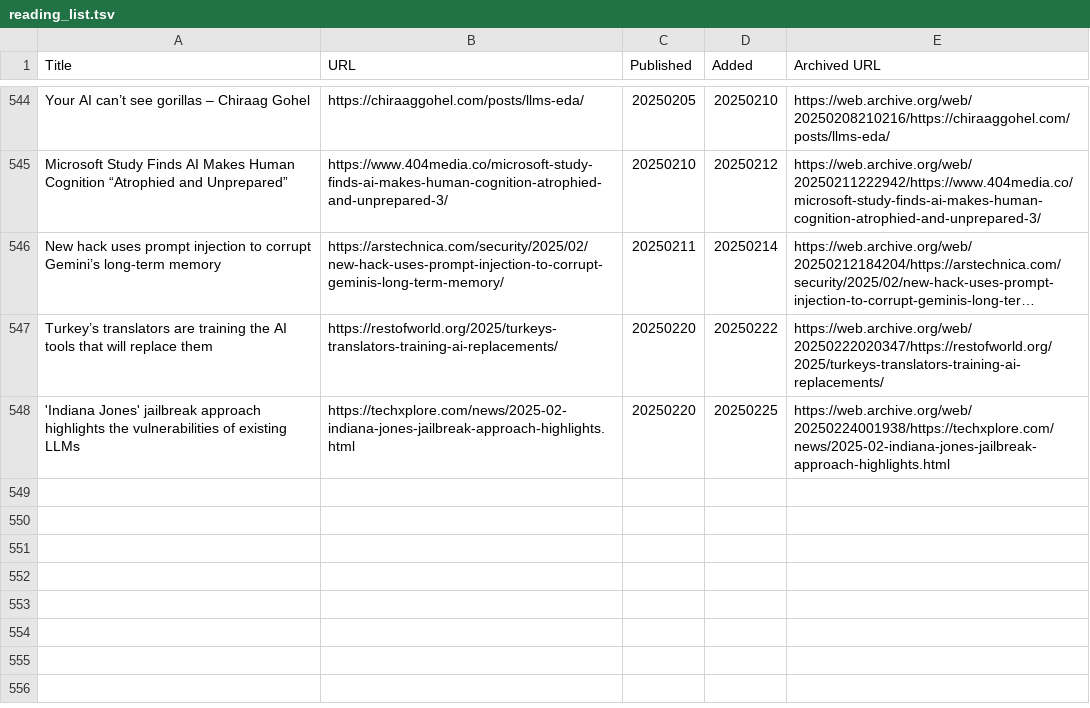
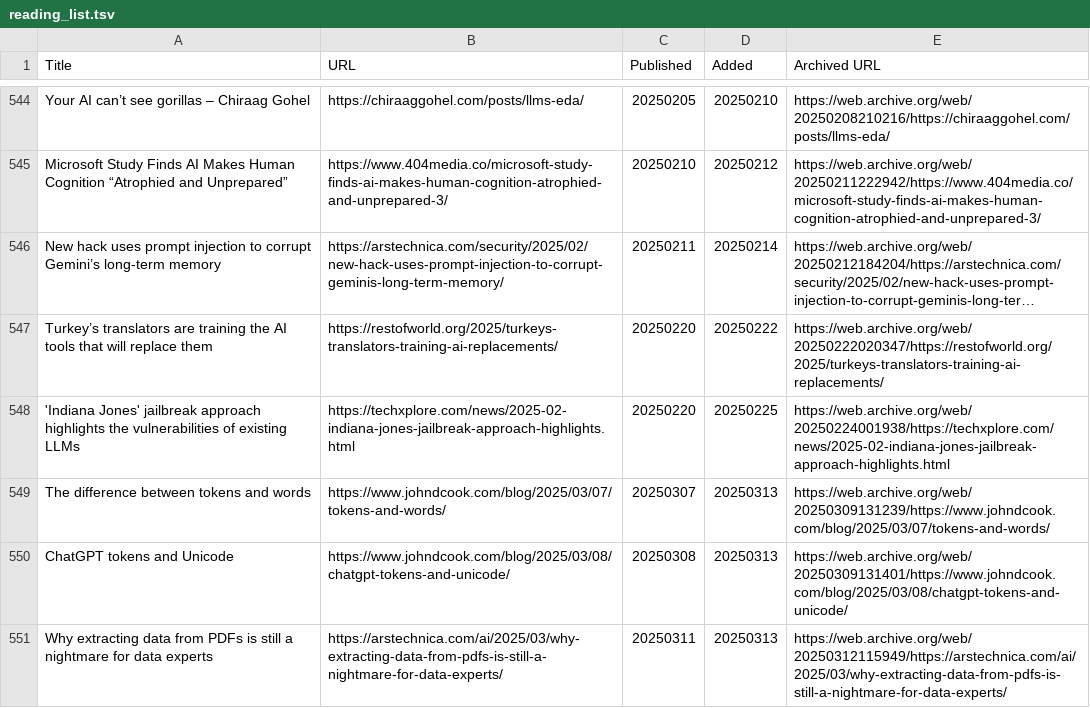
Before and after one commit to catlism/catlism.github.io, a TSV file: build/_static/reading_list.tsv, drawn as a sheet; only a part is shown, gaps mark what is left out; long unchanged cells end in …; the diff names each change by its address in the sheet, - before the commit and + after, or states it on an @@ line.

Commit message:
catlism_bot: updated reading_list with 3 new item(s)

```diff
--- a/build/_static/reading_list.tsv
+++ b/build/_static/reading_list.tsv
+row 549: The difference between tokens and words | https://www.johndcook.com/blog/2025/03/07/tokens-and-words/ | 20250307 | 20250313 | https://web.archive.org/web/20250309131239/https://www.johndcook.com/blog/2025/03/07/tokens-and-words/
+row 550: ChatGPT tokens and Unicode | https://www.johndcook.com/blog/2025/03/08/chatgpt-tokens-and-unicode/ | 20250308 | 20250313 | https://web.archive.org/web/20250309131401/https://www.johndcook.com/blog/2025/03/08/chatgpt-tokens-and-unicode/
+row 551: Why extracting data from PDFs is still a nightmare for data experts | https://arstechnica.com/ai/2025/03/why-extracting-data-from-pdfs-is-still-a-nightmare-for-data-experts/ | 20250311 | 20250313 | https://web.archive.org/web/20250312115949/https://arstechnica.com/ai/2025/03/why-extracting-data-from-pdfs-is-still-a-nightmare-for-data-experts/
```
Also changed, not shown: 6 other files.
